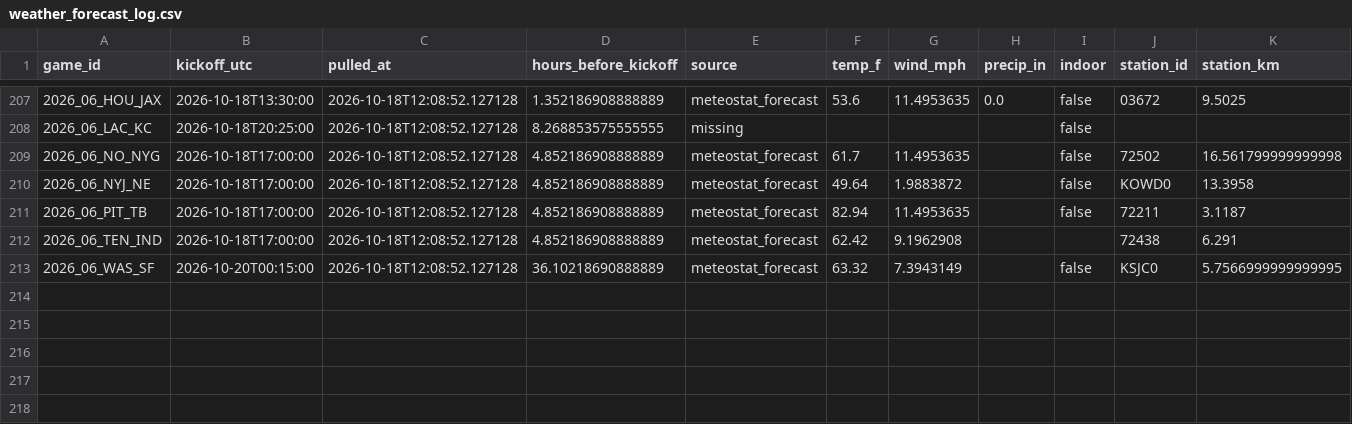
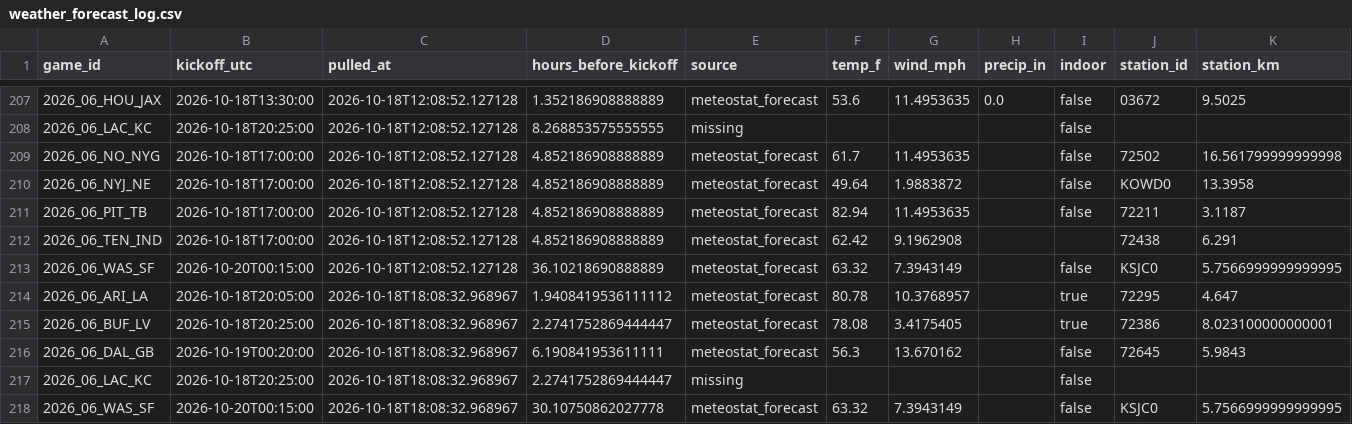
Before and after one commit to Lgulle1/Script-the-slate, a CSV file: records/weather_forecast_log.csv, drawn as a sheet; only a part is shown, gaps mark what is left out; the diff names each change by its address in the sheet, - before the commit and + after, or states it on an @@ line.

```diff
--- a/records/weather_forecast_log.csv
+++ b/records/weather_forecast_log.csv
+row 214: 2026_06_ARI_LA | 2026-10-18T20:05:00 | 2026-10-18T18:08:32.968967 | 1.9408419536111112 | meteostat_forecast | 80.78 | 10.3768957 |  | true | 72295 | 4.647
+row 215: 2026_06_BUF_LV | 2026-10-18T20:25:00 | 2026-10-18T18:08:32.968967 | 2.2741752869444447 | meteostat_forecast | 78.08 | 3.4175405 |  | true | 72386 | 8.023100000000001
+row 216: 2026_06_DAL_GB | 2026-10-19T00:20:00 | 2026-10-18T18:08:32.968967 | 6.190841953611111 | meteostat_forecast | 56.3 | 13.670162 |  | false | 72645 | 5.9843
+row 217: 2026_06_LAC_KC | 2026-10-18T20:25:00 | 2026-10-18T18:08:32.968967 | 2.2741752869444447 | missing |  |  |  | false
+row 218: 2026_06_WAS_SF | 2026-10-20T00:15:00 | 2026-10-18T18:08:32.968967 | 30.10750862027778 | meteostat_forecast | 63.32 | 7.3943149 |  | false | KSJC0 | 5.7566999999999995
```
